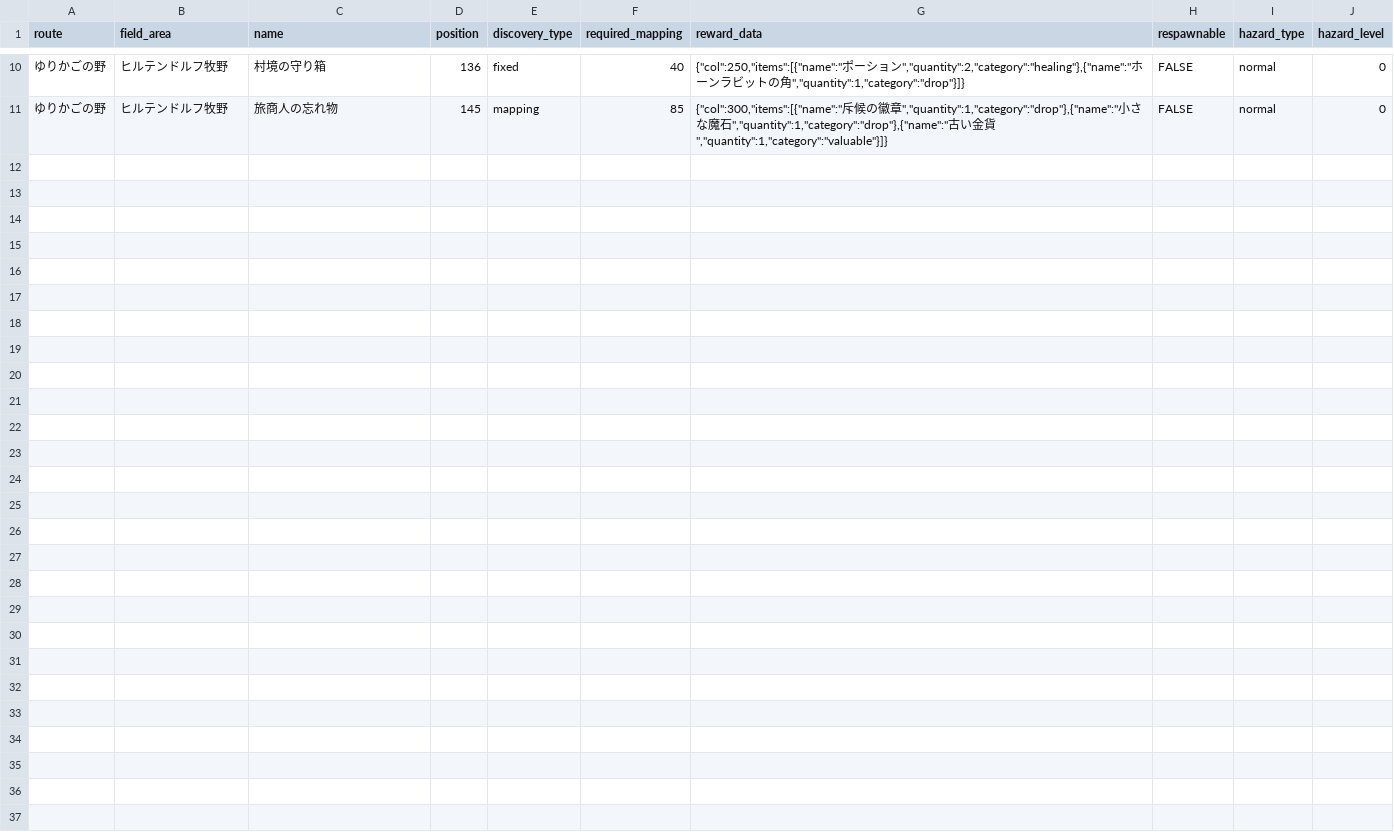
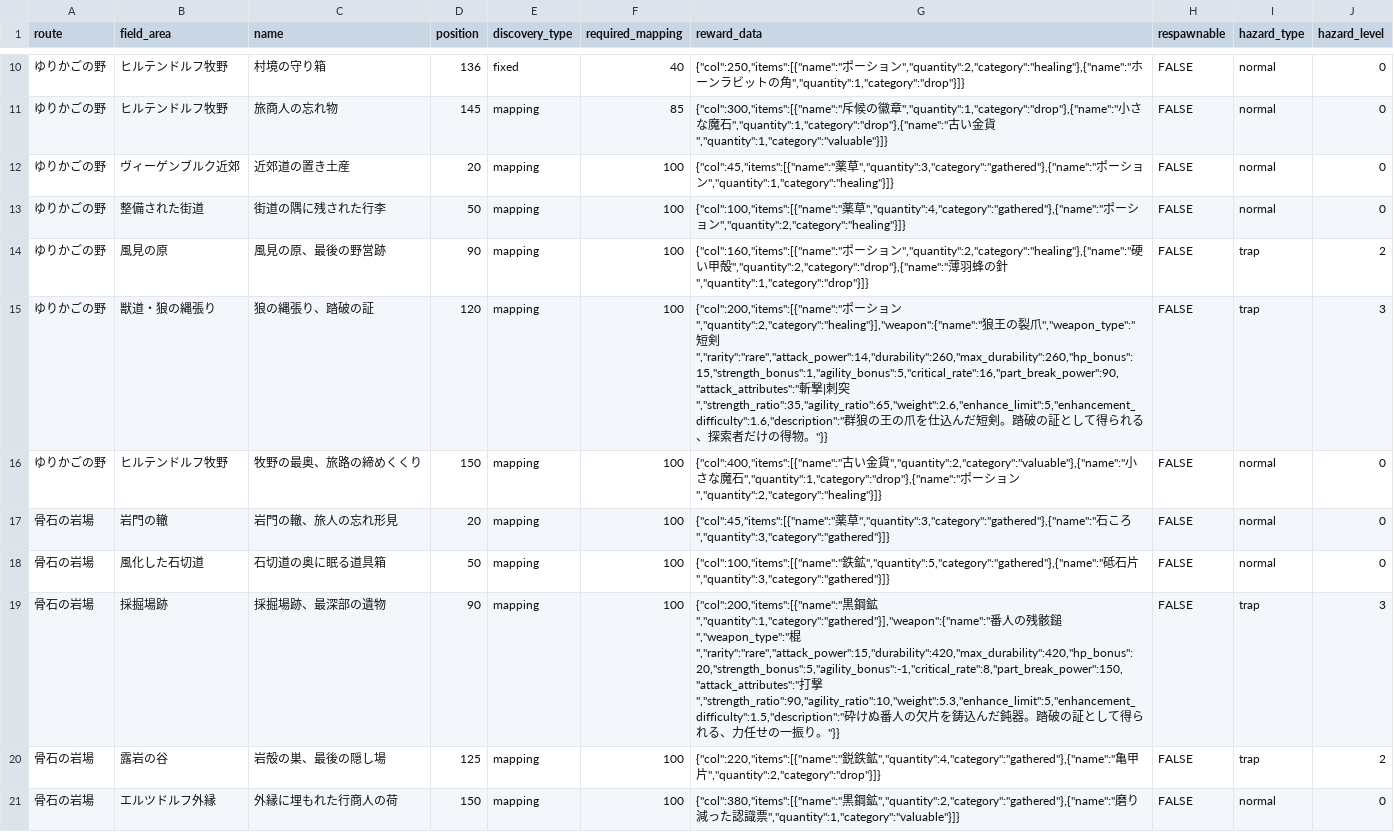
Before and after one commit to gudetama097723/SAW, a CSV file: db/seeds/treasure_chests.csv, drawn as a sheet; only a part is shown, gaps mark what is left out.

```diff
--- a/db/seeds/treasure_chests.csv
+++ b/db/seeds/treasure_chests.csv
@@ -11 +11,11 @@
 ゆりかごの野,ヒルテンドルフ牧野,旅商人の忘れ物,145,mapping,85,"{""col"":300,""items"":[{""name"":""斥候の徽章"",""quantity"":1,""category"":""drop""},{""name"":""小さな魔石"",""quantity"":1,""category"":""drop""},{""name"":""古い金貨"",""quantity"":1,""category"":""valuable""}]}",FALSE,normal,0
+ゆりかごの野,ヴィーゲンブルク近郊,近郊道の置き土産,20,mapping,100,"{""col"":45,""items"":[{""name"":""薬草"",""quantity"":3,""category"":""gathered""},{""name"":""ポーション"",""quantity"":1,""category"":""healing""}]}",FALSE,normal,0
+ゆりかごの野,整備された街道,街道の隅に残された行李,50,mapping,100,"{""col"":100,""items"":[{""name"":""薬草"",""quantity"":4,""category"":""gathered""},{""name"":""ポーション"",""quantity"":2,""category"":""healing""}]}",FALSE,normal,0
+ゆりかごの野,風見の原,風見の原、最後の野営跡,90,mapping,100,"{""col"":160,""items"":[{""name"":""ポーション"",""quantity"":2,""category"":""healing""},{""name"":""硬い甲殻"",""quantity"":2,""category"":""drop""},{""name"":""薄羽蜂の針"",""quantity"":1,""category"":""drop""}]}",FALSE,trap,2
+ゆりかごの野,獣道・狼の縄張り,狼の縄張り、踏破の証,120,mapping,100,"{""col"":200,""items"":[{""name"":""ポーション"",""quantity"":2,""category"":""healing""}],""weapon"":{""name"":""狼王の裂爪"",""weapon_type"":""短剣"",""rarity"":""rare"",""attack_power"":14,""durability"":260,""max_durability"":260,""hp_bonus"":15,""strength_bonus"":1,""agility_bonus"":5,""critical_rate"":16,""part_break_power"":90,""attack_attributes"":""斬撃|刺突"",""strength_ratio"":35,""agility_ratio"":65,""weight"":2.6,""enhance_limit"":5,""enhancement_difficulty"":1.6,""description"":""群狼の王の爪を仕込んだ短剣。踏破の証として得られる、探索者だけの得物。""}}",FALSE,trap,3
+ゆりかごの野,ヒルテンドルフ牧野,牧野の最奥、旅路の締めくくり,150,mapping,100,"{""col"":400,""items"":[{""name"":""古い金貨"",""quantity"":2,""category"":""valuable""},{""name"":""小さな魔石"",""quantity"":1,""category"":""drop""},{""name"":""ポーション"",""quantity"":2,""category"":""healing""}]}",FALSE,normal,0
+骨石の岩場,岩門の轍,岩門の轍、旅人の忘れ形見,20,mapping,100,"{""col"":45,""items"":[{""name"":""薬草"",""quantity"":3,""category"":""gathered""},{""name"":""石ころ"",""quantity"":3,""category"":""gathered""}]}",FALSE,normal,0
+骨石の岩場,風化した石切道,石切道の奥に眠る道具箱,50,mapping,100,"{""col"":100,""items"":[{""name"":""鉄鉱"",""quantity"":5,""category"":""gathered""},{""name"":""砥石片"",""quantity"":3,""category"":""gathered""}]}",FALSE,normal,0
+骨石の岩場,採掘場跡,採掘場跡、最深部の遺物,90,mapping,100,"{""col"":200,""items"":[{""name"":""黒鋼鉱"",""quantity"":1,""category"":""gathered""}],""weapon"":{""name"":""番人の残骸鎚"",""weapon_type"":""棍"",""rarity"":""rare"",""attack_power"":15,""durability"":420,""max_durability"":420,""hp_bonus"":20,""strength_bonus"":5,""agility_bonus"":-1,""critical_rate"":8,""part_break_power"":150,""attack_attributes"":""打撃"",""strength_ratio"":90,""agility_ratio"":10,""weight"":5.3,""enhance_limit"":5,""enhancement_difficulty"":1.5,""description"":""砕けぬ番人の欠片を鋳込んだ鈍器。踏破の証として得られる、力任せの一振り。""}}",FALSE,trap,3
+骨石の岩場,露岩の谷,岩殻の巣、最後の隠し場,125,mapping,100,"{""col"":220,""items"":[{""name"":""鋭鉄鉱"",""quantity"":4,""category"":""gathered""},{""name"":""亀甲片"",""quantity"":2,""category"":""drop""}]}",FALSE,trap,2
+骨石の岩場,エルツドルフ外縁,外縁に埋もれた行商人の荷,150,mapping,100,"{""col"":380,""items"":[{""name"":""黒鋼鉱"",""quantity"":2,""category"":""gathered""},{""name"":""磨り減った認識票"",""quantity"":1,""category"":""valuable""}]}",FALSE,normal,0
```
Also changed, not shown: 19 other files.
